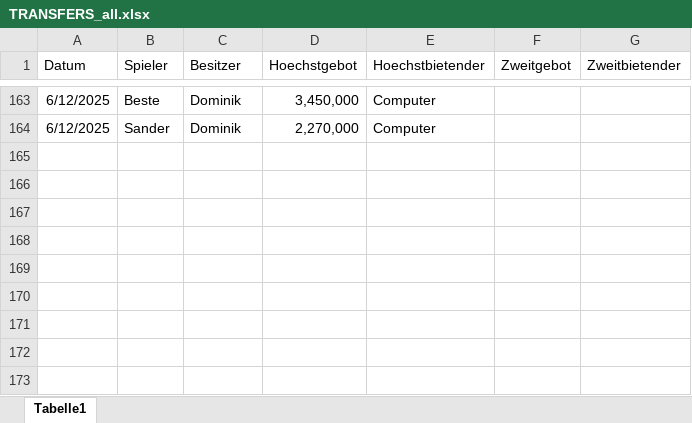
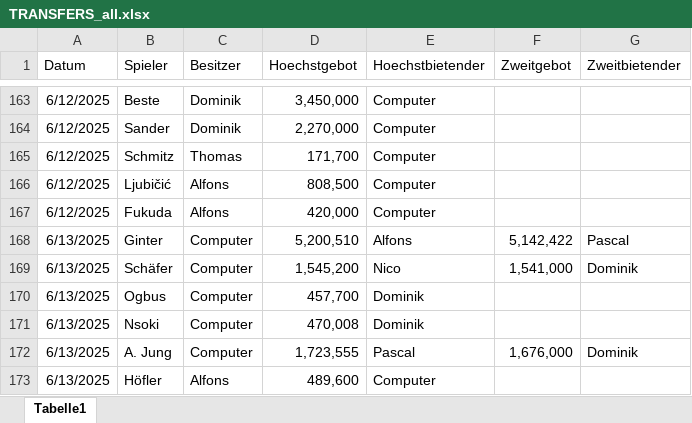
Before and after one commit to ternes90/comunio, an Excel workbook: TRANSFERS_all.xlsx, sheet Tabelle1, drawn as a sheet; only a part is shown, gaps mark what is left out; values as stored, in another font and other column widths than the file's, no borders; the diff names each change by its address in the sheet, - before the commit and + after, or states it on an @@ line.

```diff
--- a/TRANSFERS_all.xlsx (sheet Tabelle1)
+++ b/TRANSFERS_all.xlsx (sheet Tabelle1)
+row 165: 6/12/2025 | Schmitz | Thomas | 171,700 | Computer
+row 166: 6/12/2025 | Ljubičić | Alfons | 808,500 | Computer
+row 167: 6/12/2025 | Fukuda | Alfons | 420,000 | Computer
+row 168: 6/13/2025 | Ginter | Computer | 5,200,510 | Alfons | 5,142,422 | Pascal
+row 169: 6/13/2025 | Schäfer | Computer | 1,545,200 | Nico | 1,541,000 | Dominik
+row 170: 6/13/2025 | Ogbus | Computer | 457,700 | Dominik
+row 171: 6/13/2025 | Nsoki | Computer | 470,008 | Dominik
+row 172: 6/13/2025 | A. Jung | Computer | 1,723,555 | Pascal | 1,676,000 | Dominik
+row 173: 6/13/2025 | Höfler | Alfons | 489,600 | Computer
```
Also changed, not shown: TM_all.xlsx.
